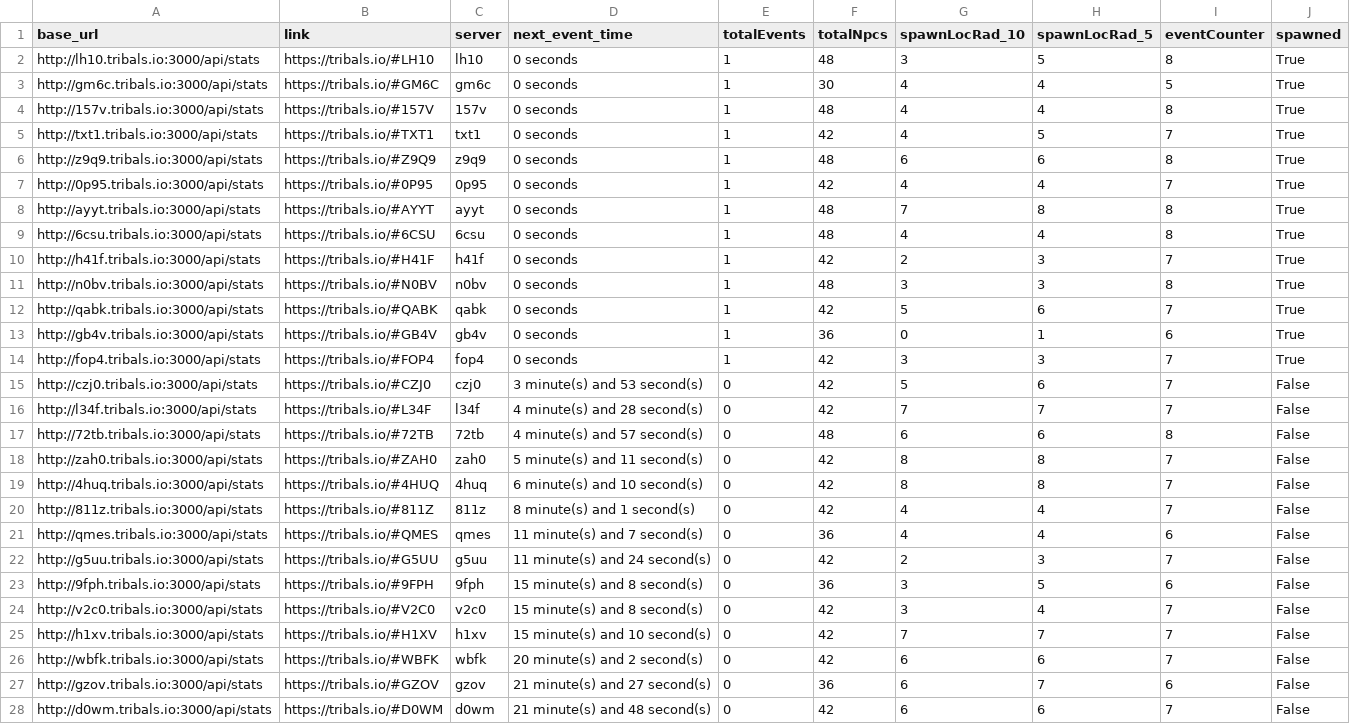
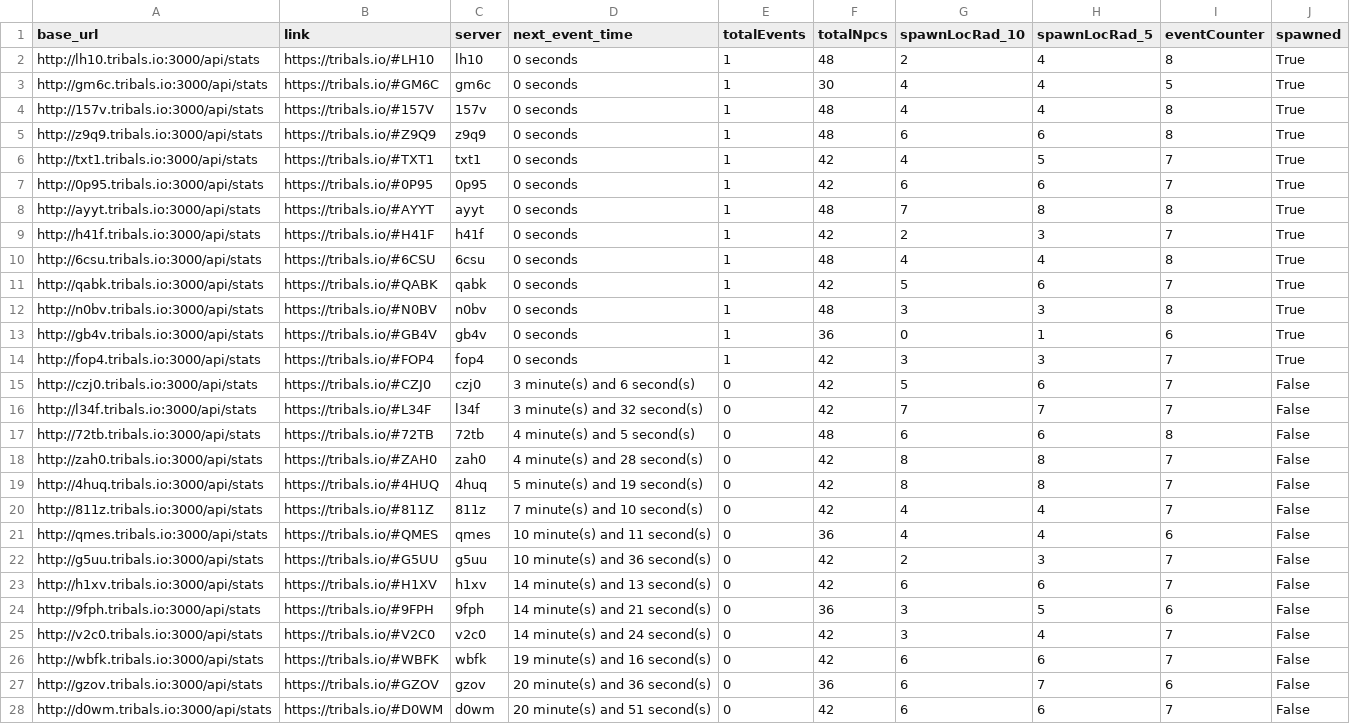
Before and after one commit to HCWcoder/adad, a CSV file: allEventServers.csv, drawn as a sheet; only a part is shown; the diff covers the shown part only.

```diff
--- a/allEventServers.csv
+++ b/allEventServers.csv
@@ -1,28 +1,28 @@
 base_url,link,server,next_event_time,totalEvents,totalNpcs,spawnLocRad_10,spawnLocRad_5,eventCounter,spawned
-http://lh10.tribals.io:3000/api/stats,https://tribals.io/#LH10,lh10,0 seconds,1,48,3,5,8,True
+http://lh10.tribals.io:3000/api/stats,https://tribals.io/#LH10,lh10,0 seconds,1,48,2,4,8,True
 http://gm6c.tribals.io:3000/api/stats,https://tribals.io/#GM6C,gm6c,0 seconds,1,30,4,4,5,True
 http://157v.tribals.io:3000/api/stats,https://tribals.io/#157V,157v,0 seconds,1,48,4,4,8,True
+http://z9q9.tribals.io:3000/api/stats,https://tribals.io/#Z9Q9,z9q9,0 seconds,1,48,6,6,8,True
 http://txt1.tribals.io:3000/api/stats,https://tribals.io/#TXT1,txt1,0 seconds,1,42,4,5,7,True
-http://z9q9.tribals.io:3000/api/stats,https://tribals.io/#Z9Q9,z9q9,0 seconds,1,48,6,6,8,True
-http://0p95.tribals.io:3000/api/stats,https://tribals.io/#0P95,0p95,0 seconds,1,42,4,4,7,True
+http://0p95.tribals.io:3000/api/stats,https://tribals.io/#0P95,0p95,0 seconds,1,42,6,6,7,True
 http://ayyt.tribals.io:3000/api/stats,https://tribals.io/#AYYT,ayyt,0 seconds,1,48,7,8,8,True
+http://h41f.tribals.io:3000/api/stats,https://tribals.io/#H41F,h41f,0 seconds,1,42,2,3,7,True
 http://6csu.tribals.io:3000/api/stats,https://tribals.io/#6CSU,6csu,0 seconds,1,48,4,4,8,True
-http://h41f.tribals.io:3000/api/stats,https://tribals.io/#H41F,h41f,0 seconds,1,42,2,3,7,True
+http://qabk.tribals.io:3000/api/stats,https://tribals.io/#QABK,qabk,0 seconds,1,42,5,6,7,True
 http://n0bv.tribals.io:3000/api/stats,https://tribals.io/#N0BV,n0bv,0 seconds,1,48,3,3,8,True
-http://qabk.tribals.io:3000/api/stats,https://tribals.io/#QABK,qabk,0 seconds,1,42,5,6,7,True
 http://gb4v.tribals.io:3000/api/stats,https://tribals.io/#GB4V,gb4v,0 seconds,1,36,0,1,6,True
 http://fop4.tribals.io:3000/api/stats,https://tribals.io/#FOP4,fop4,0 seconds,1,42,3,3,7,True
-http://czj0.tribals.io:3000/api/stats,https://tribals.io/#CZJ0,czj0,3 minute(s) and 53 second(s),0,42,5,6,7,False
-http://l34f.tribals.io:3000/api/stats,https://tribals.io/#L34F,l34f,4 minute(s) and 28 second(s),0,42,7,7,7,False
-http://72tb.tribals.io:3000/api/stats,https://tribals.io/#72TB,72tb,4 minute(s) and 57 second(s),0,48,6,6,8,False
-http://zah0.tribals.io:3000/api/stats,https://tribals.io/#ZAH0,zah0,5 minute(s) and 11 second(s),0,42,8,8,7,False
-http://4huq.tribals.io:3000/api/stats,https://tribals.io/#4HUQ,4huq,6 minute(s) and 10 second(s),0,42,8,8,7,False
-http://811z.tribals.io:3000/api/stats,https://tribals.io/#811Z,811z,8 minute(s) and 1 second(s),0,42,4,4,7,False
-http://qmes.tribals.io:3000/api/stats,https://tribals.io/#QMES,qmes,11 minute(s) and 7 second(s),0,36,4,4,6,False
-http://g5uu.tribals.io:3000/api/stats,https://tribals.io/#G5UU,g5uu,11 minute(s) and 24 second(s),0,42,2,3,7,False
-http://9fph.tribals.io:3000/api/stats,https://tribals.io/#9FPH,9fph,15 minute(s) and 8 second(s),0,36,3,5,6,False
-http://v2c0.tribals.io:3000/api/stats,https://tribals.io/#V2C0,v2c0,15 minute(s) and 8 second(s),0,42,3,4,7,False
-http://h1xv.tribals.io:3000/api/stats,https://tribals.io/#H1XV,h1xv,15 minute(s) and 10 second(s),0,42,7,7,7,False
-http://wbfk.tribals.io:3000/api/stats,https://tribals.io/#WBFK,wbfk,20 minute(s) and 2 second(s),0,42,6,6,7,False
-http://gzov.tribals.io:3000/api/stats,https://tribals.io/#GZOV,gzov,21 minute(s) and 27 second(s),0,36,6,7,6,False
-http://d0wm.tribals.io:3000/api/stats,https://tribals.io/#D0WM,d0wm,21 minute(s) and 48 second(s),0,42,6,6,7,False
+http://czj0.tribals.io:3000/api/stats,https://tribals.io/#CZJ0,czj0,3 minute(s) and 6 second(s),0,42,5,6,7,False
+http://l34f.tribals.io:3000/api/stats,https://tribals.io/#L34F,l34f,3 minute(s) and 32 second(s),0,42,7,7,7,False
+http://72tb.tribals.io:3000/api/stats,https://tribals.io/#72TB,72tb,4 minute(s) and 5 second(s),0,48,6,6,8,False
+http://zah0.tribals.io:3000/api/stats,https://tribals.io/#ZAH0,zah0,4 minute(s) and 28 second(s),0,42,8,8,7,False
+http://4huq.tribals.io:3000/api/stats,https://tribals.io/#4HUQ,4huq,5 minute(s) and 19 second(s),0,42,8,8,7,False
+http://811z.tribals.io:3000/api/stats,https://tribals.io/#811Z,811z,7 minute(s) and 10 second(s),0,42,4,4,7,False
+http://qmes.tribals.io:3000/api/stats,https://tribals.io/#QMES,qmes,10 minute(s) and 11 second(s),0,36,4,4,6,False
+http://g5uu.tribals.io:3000/api/stats,https://tribals.io/#G5UU,g5uu,10 minute(s) and 36 second(s),0,42,2,3,7,False
+http://h1xv.tribals.io:3000/api/stats,https://tribals.io/#H1XV,h1xv,14 minute(s) and 13 second(s),0,42,6,6,7,False
+http://9fph.tribals.io:3000/api/stats,https://tribals.io/#9FPH,9fph,14 minute(s) and 21 second(s),0,36,3,5,6,False
+http://v2c0.tribals.io:3000/api/stats,https://tribals.io/#V2C0,v2c0,14 minute(s) and 24 second(s),0,42,3,4,7,False
+http://wbfk.tribals.io:3000/api/stats,https://tribals.io/#WBFK,wbfk,19 minute(s) and 16 second(s),0,42,6,6,7,False
+http://gzov.tribals.io:3000/api/stats,https://tribals.io/#GZOV,gzov,20 minute(s) and 36 second(s),0,36,6,7,6,False
+http://d0wm.tribals.io:3000/api/stats,https://tribals.io/#D0WM,d0wm,20 minute(s) and 51 second(s),0,42,6,6,7,False
```
Also changed, not shown: 3 added rows, 3 removed rows and 77 edited cells elsewhere in this file.
